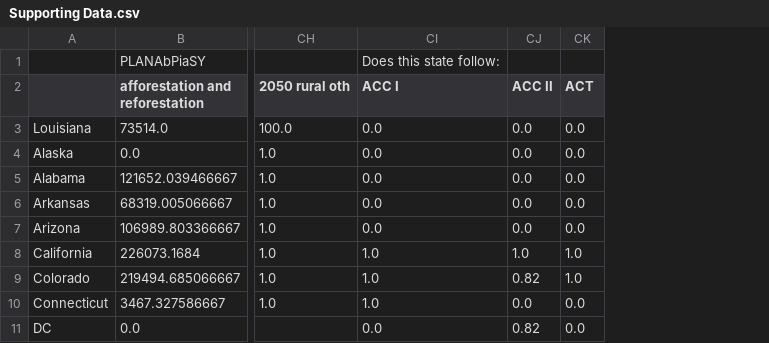
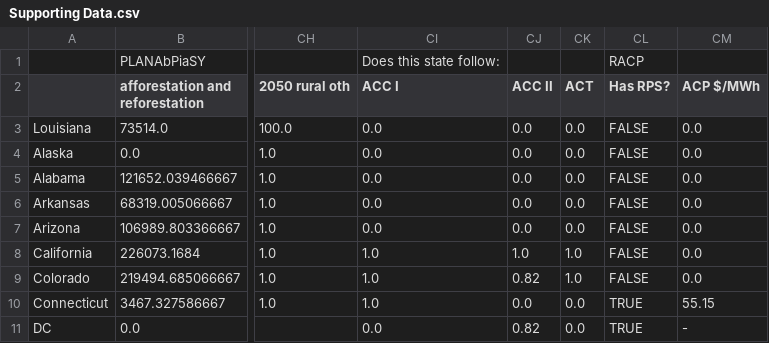
Before and after one commit to EnergyInnovation/eps-louisiana, a CSV file: InputData/webappdata/Supporting Data.csv, drawn as a sheet; only a part is shown, gaps mark what is left out; the diff names each change by its address in the sheet, - before the commit and + after, or states it on an @@ line.

```diff
--- a/InputData/webappdata/Supporting Data.csv
+++ b/InputData/webappdata/Supporting Data.csv
+column CL (Has RPS?), row 1: RACP; rows 3-11: FALSE | FALSE | FALSE | FALSE | FALSE | FALSE | FALSE | TRUE | TRUE
+column CM (ACP $/MWh), rows 3-11: 0.0 | 0.0 | 0.0 | 0.0 | 0.0 | 0.0 | 0.0 | 55.15 | -
```
Also changed, not shown: InputData/elec/BGDPbES/BGDPbES.csv, InputData/elec/RAF/RAF-generation.csv, 7 other files.
